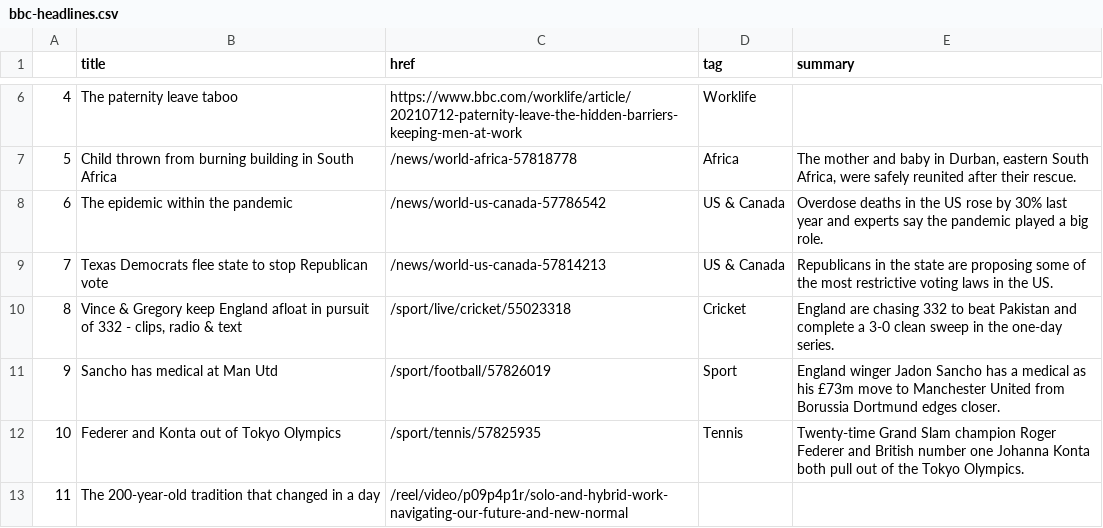
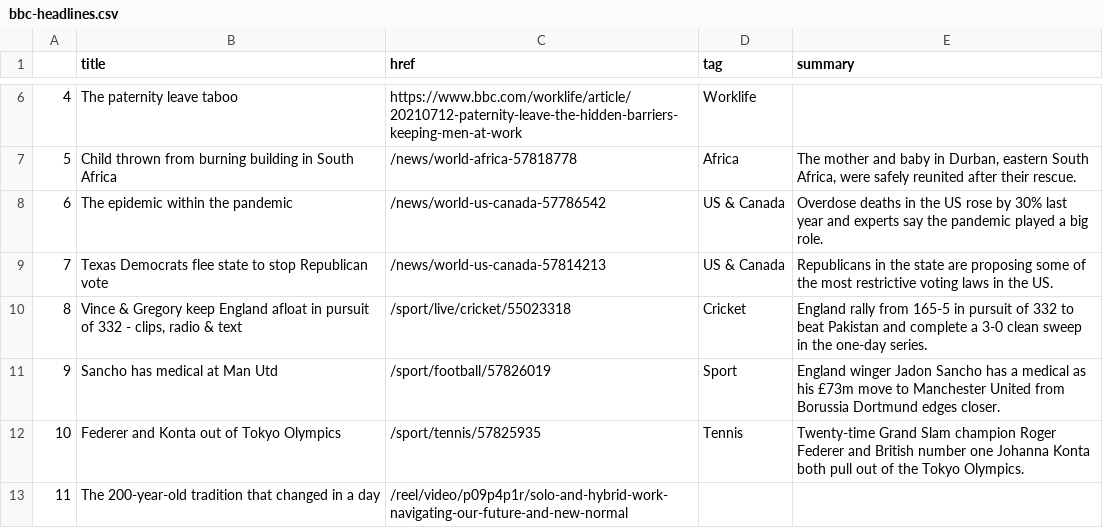
Before and after one commit to swatiyengar/automatic-scraper, a CSV file: bbc-headlines.csv, drawn as a sheet; only a part is shown, gaps mark what is left out.

```diff
--- a/bbc-headlines.csv
+++ b/bbc-headlines.csv
@@ -9,3 +9,3 @@
 7,Texas Democrats flee state to stop Republican vote,/news/world-us-canada-57814213,US & Canada,Republicans in the state are proposing some of the most restrictive voting laws in the US.
-8,"Vince & Gregory keep England afloat in pursuit of 332 - clips, radio & text",/sport/live/cricket/55023318,Cricket,England are chasing 332 to beat Pakistan and complete a 3-0 clean sweep in the one-day series.
+8,"Vince & Gregory keep England afloat in pursuit of 332 - clips, radio & text",/sport/live/cricket/55023318,Cricket,England rally from 165-5 in pursuit of 332 to beat Pakistan and complete a 3-0 clean sweep in the one-day series.
 9,Sancho has medical at Man Utd,/sport/football/57826019,Sport,England winger Jadon Sancho has a medical as his £73m move to Manchester United from Borussia Dortmund edges closer.
```
